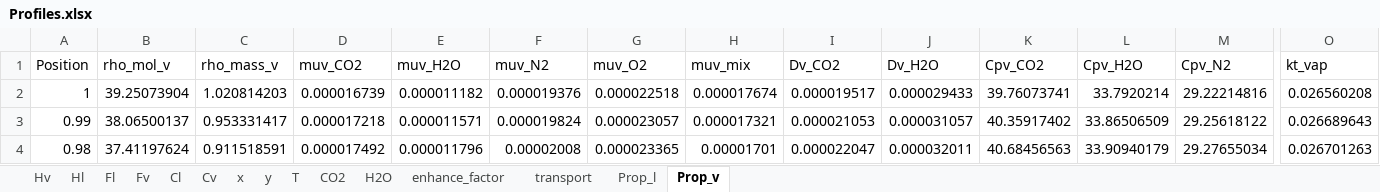
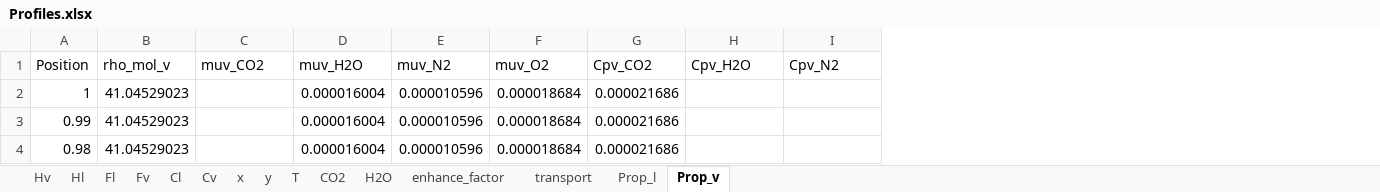
Before and after one commit to tannerpolley/MEA-Absorption-Column, an Excel workbook: MEA_Absorption_Column/data/Results/Profiles.xlsx, sheet Prop_v, drawn as a sheet; only a part is shown, gaps mark what is left out; values as stored, in another font and other column widths than the file's, no borders; removed rows and columns are numbered as before the commit, all else as after; the diff covers the shown part only; the diff names each change by its address in the sheet, - before the commit and + after, or states it on an @@ line.

```diff
--- a/MEA_Absorption_Column/data/Results/Profiles.xlsx (sheet Prop_v)
+++ b/MEA_Absorption_Column/data/Results/Profiles.xlsx (sheet Prop_v)
-column C (rho_mass_v), rows 2-4: 1.020814203 | 0.953331417 | 0.911518591
-column H (muv_mix), rows 2-4: 0.000017674 | 0.000017321 | 0.00001701
-column I (Dv_CO2), rows 2-4: 0.000019517 | 0.000021053 | 0.000022047
-column J (Dv_H2O), rows 2-4: 0.000029433 | 0.000031057 | 0.000032011
-column O (kt_vap), rows 2-4: 0.026560208 | 0.026689643 | 0.026701263
-B2 (rho_mol_v): 39.25073904
+B2 (rho_mol_v): 41.04529023
-C2 (muv_CO2): 0.000016739
+C2 (muv_CO2): (empty)
-D2 (muv_H2O): 0.000011182
+D2 (muv_H2O): 0.000016004
-E2 (muv_N2): 0.000019376
+E2 (muv_N2): 0.000010596
-F2 (muv_O2): 0.000022518
+F2 (muv_O2): 0.000018684
-G2 (Cpv_CO2): 39.76073741
+G2 (Cpv_CO2): 0.000021686
-H2 (Cpv_H2O): 33.7920214
+H2 (Cpv_H2O): (empty)
-I2 (Cpv_N2): 29.22214816
+I2 (Cpv_N2): (empty)
-B3 (rho_mol_v): 38.06500137
+B3 (rho_mol_v): 41.04529023
-C3 (muv_CO2): 0.000017218
+C3 (muv_CO2): (empty)
-D3 (muv_H2O): 0.000011571
+D3 (muv_H2O): 0.000016004
-E3 (muv_N2): 0.000019824
+E3 (muv_N2): 0.000010596
-F3 (muv_O2): 0.000023057
+F3 (muv_O2): 0.000018684
-G3 (Cpv_CO2): 40.35917402
+G3 (Cpv_CO2): 0.000021686
-H3 (Cpv_H2O): 33.86506509
+H3 (Cpv_H2O): (empty)
-I3 (Cpv_N2): 29.25618122
+I3 (Cpv_N2): (empty)
-B4 (rho_mol_v): 37.41197624
+B4 (rho_mol_v): 41.04529023
-C4 (muv_CO2): 0.000017492
+C4 (muv_CO2): (empty)
-D4 (muv_H2O): 0.000011796
+D4 (muv_H2O): 0.000016004
-E4 (muv_N2): 0.00002008
+E4 (muv_N2): 0.000010596
-F4 (muv_O2): 0.000023365
+F4 (muv_O2): 0.000018684
-G4 (Cpv_CO2): 40.68456563
+G4 (Cpv_CO2): 0.000021686
-H4 (Cpv_H2O): 33.90940179
+H4 (Cpv_H2O): (empty)
-I4 (Cpv_N2): 29.27655034
+I4 (Cpv_N2): (empty)
```
Also changed, not shown: 885 edited cells elsewhere in this sheet, sheet transport, sheet CO2, sheet Cl, sheet x, sheet Hv, sheet Hl, 8 more sheets, charts or pictures, 3 other files.
